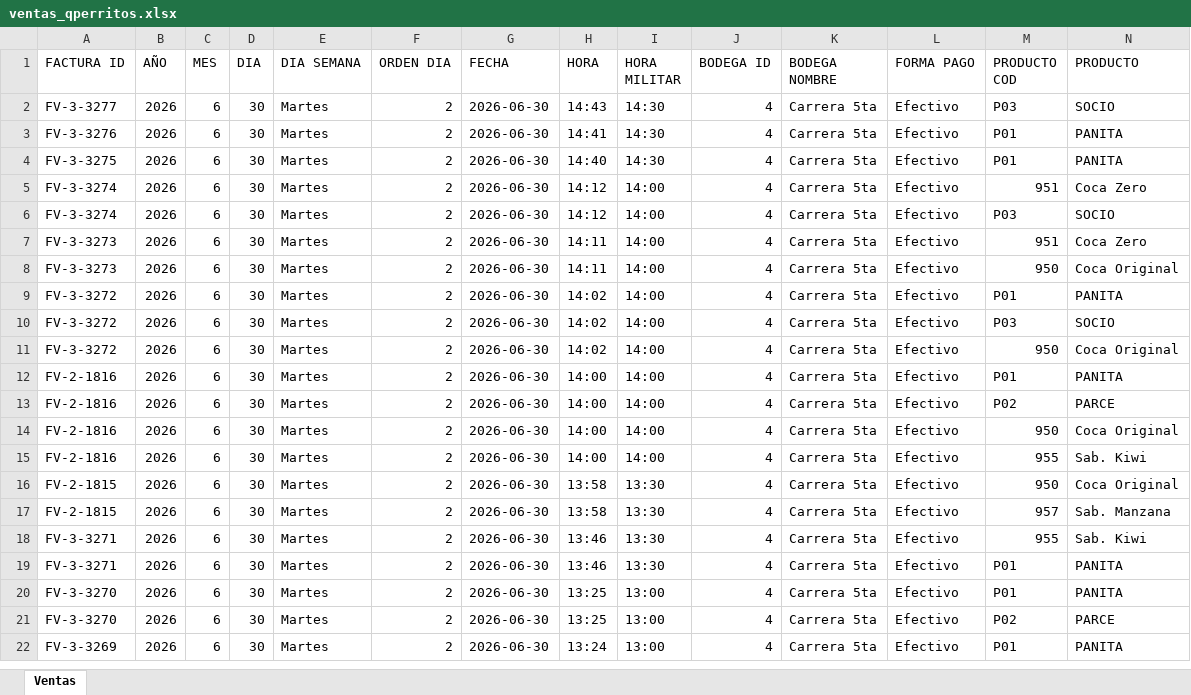
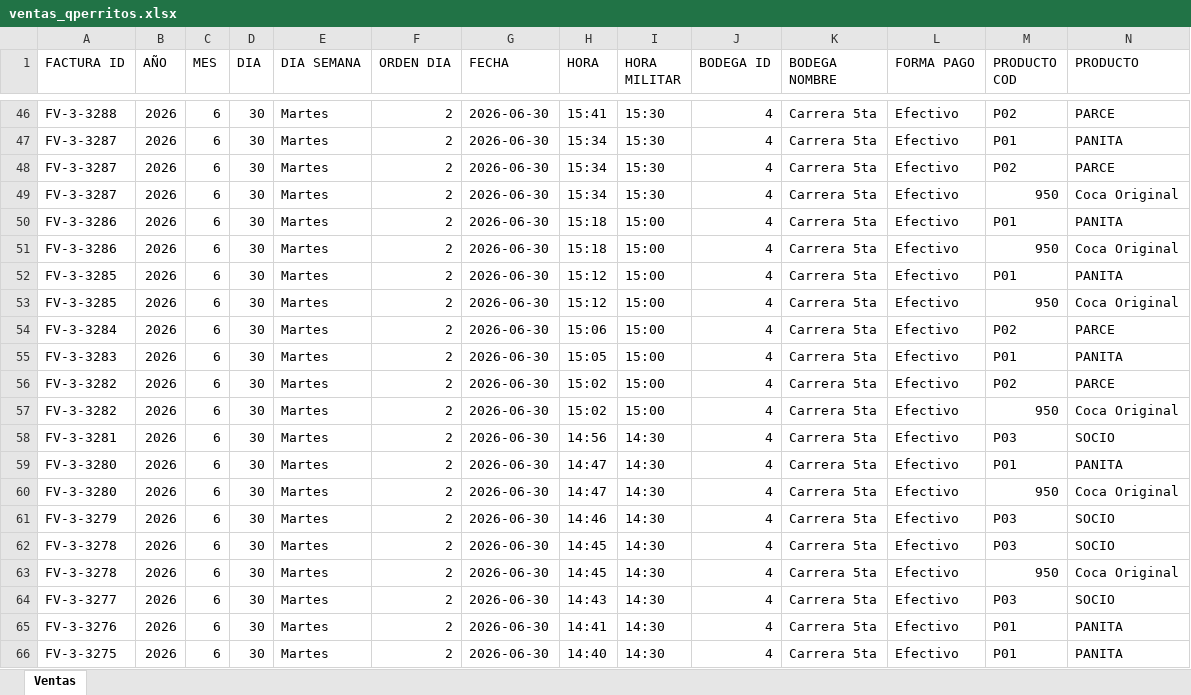
Before and after one commit to hectoraristizabal/qperritos-dashboard, an Excel workbook: ventas_qperritos.xlsx, sheet Ventas, drawn as a sheet; only a part is shown, gaps mark what is left out; the shorter side is filled out with more unchanged rows; values as stored, in another font and other column widths than the file's, no cell formats; rows hold the shown columns only; the diff covers the shown part only; the diff names each change by its address in the sheet, - before the commit and + after, or states it on an @@ line.

```diff
--- a/ventas_qperritos.xlsx (sheet Ventas)
+++ b/ventas_qperritos.xlsx (sheet Ventas)
+row 46: FV-3-3288 | 2026 | 6 | 30 | Martes | 2 | 2026-06-30 | 15:41 | 15:30 | 4 | Carrera 5ta | Efectivo | P02 | PARCE
+row 47: FV-3-3287 | 2026 | 6 | 30 | Martes | 2 | 2026-06-30 | 15:34 | 15:30 | 4 | Carrera 5ta | Efectivo | P01 | PANITA
+row 48: FV-3-3287 | 2026 | 6 | 30 | Martes | 2 | 2026-06-30 | 15:34 | 15:30 | 4 | Carrera 5ta | Efectivo | P02 | PARCE
+row 49: FV-3-3287 | 2026 | 6 | 30 | Martes | 2 | 2026-06-30 | 15:34 | 15:30 | 4 | Carrera 5ta | Efectivo | 950 | Coca Original
+row 50: FV-3-3286 | 2026 | 6 | 30 | Martes | 2 | 2026-06-30 | 15:18 | 15:00 | 4 | Carrera 5ta | Efectivo | P01 | PANITA
+row 51: FV-3-3286 | 2026 | 6 | 30 | Martes | 2 | 2026-06-30 | 15:18 | 15:00 | 4 | Carrera 5ta | Efectivo | 950 | Coca Original
+row 52: FV-3-3285 | 2026 | 6 | 30 | Martes | 2 | 2026-06-30 | 15:12 | 15:00 | 4 | Carrera 5ta | Efectivo | P01 | PANITA
+row 53: FV-3-3285 | 2026 | 6 | 30 | Martes | 2 | 2026-06-30 | 15:12 | 15:00 | 4 | Carrera 5ta | Efectivo | 950 | Coca Original
+row 54: FV-3-3284 | 2026 | 6 | 30 | Martes | 2 | 2026-06-30 | 15:06 | 15:00 | 4 | Carrera 5ta | Efectivo | P02 | PARCE
+row 55: FV-3-3283 | 2026 | 6 | 30 | Martes | 2 | 2026-06-30 | 15:05 | 15:00 | 4 | Carrera 5ta | Efectivo | P01 | PANITA
+row 56: FV-3-3282 | 2026 | 6 | 30 | Martes | 2 | 2026-06-30 | 15:02 | 15:00 | 4 | Carrera 5ta | Efectivo | P02 | PARCE
+row 57: FV-3-3282 | 2026 | 6 | 30 | Martes | 2 | 2026-06-30 | 15:02 | 15:00 | 4 | Carrera 5ta | Efectivo | 950 | Coca Original
+row 58: FV-3-3281 | 2026 | 6 | 30 | Martes | 2 | 2026-06-30 | 14:56 | 14:30 | 4 | Carrera 5ta | Efectivo | P03 | SOCIO
+row 59: FV-3-3280 | 2026 | 6 | 30 | Martes | 2 | 2026-06-30 | 14:47 | 14:30 | 4 | Carrera 5ta | Efectivo | P01 | PANITA
+row 60: FV-3-3280 | 2026 | 6 | 30 | Martes | 2 | 2026-06-30 | 14:47 | 14:30 | 4 | Carrera 5ta | Efectivo | 950 | Coca Original
+row 61: FV-3-3279 | 2026 | 6 | 30 | Martes | 2 | 2026-06-30 | 14:46 | 14:30 | 4 | Carrera 5ta | Efectivo | P03 | SOCIO
+row 62: FV-3-3278 | 2026 | 6 | 30 | Martes | 2 | 2026-06-30 | 14:45 | 14:30 | 4 | Carrera 5ta | Efectivo | P03 | SOCIO
+row 63: FV-3-3278 | 2026 | 6 | 30 | Martes | 2 | 2026-06-30 | 14:45 | 14:30 | 4 | Carrera 5ta | Efectivo | 950 | Coca Original
```
Also changed, not shown: 44 added rows and 69 moved rows elsewhere in this sheet, cell formats.
